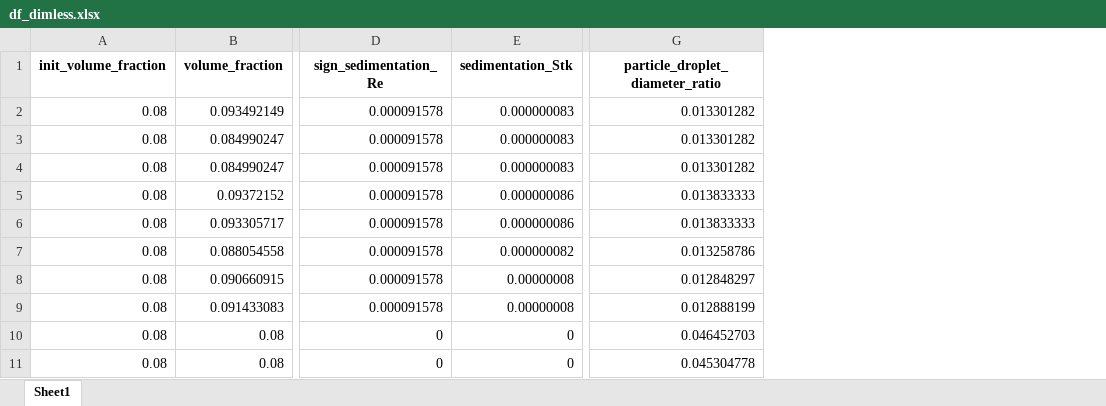
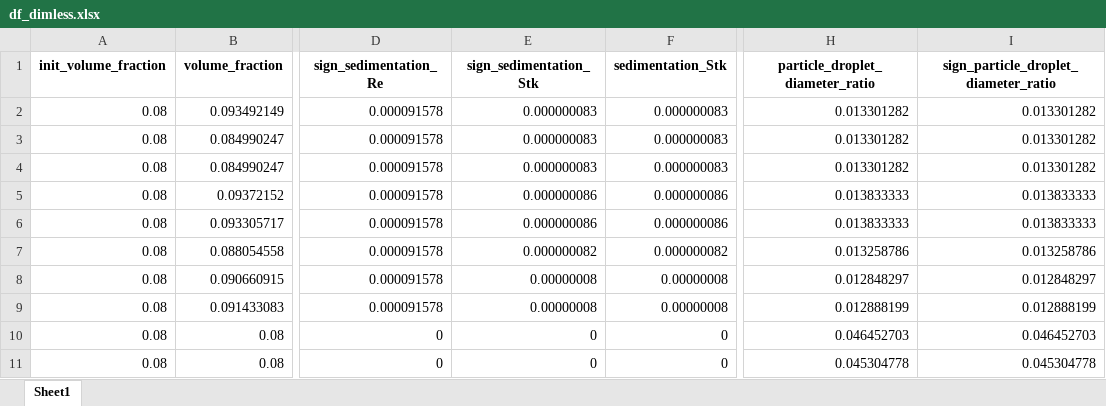
Before and after one commit to mvulf/drop-wall-impact-ml-prediction, an Excel workbook: data/df_dimless.xlsx, sheet Sheet1, drawn as a sheet; only a part is shown, gaps mark what is left out; values as stored, in another font and other column widths than the file's, no borders; the diff names each change by its address in the sheet, - before the commit and + after, or states it on an @@ line.

```diff
--- a/data/df_dimless.xlsx (sheet Sheet1)
+++ b/data/df_dimless.xlsx (sheet Sheet1)
+column E (sign_sedimentation_Stk), rows 2-11: 0.000000083 | 0.000000083 | 0.000000083 | 0.000000086 | 0.000000086 | 0.000000082 | 0.00000008 | 0.00000008 | 0 | 0
+column I, rows 1-11: sign_particle_droplet_diameter_ratio | 0.013301282 | 0.013301282 | 0.013301282 | 0.013833333 | 0.013833333 | 0.013258786 | 0.012848297 | 0.012888199 | 0.046452703 | 0.045304778
```
Also changed, not shown: data/df_main.xlsx, results/metrics_modelling3.xlsx, 36 other files.
